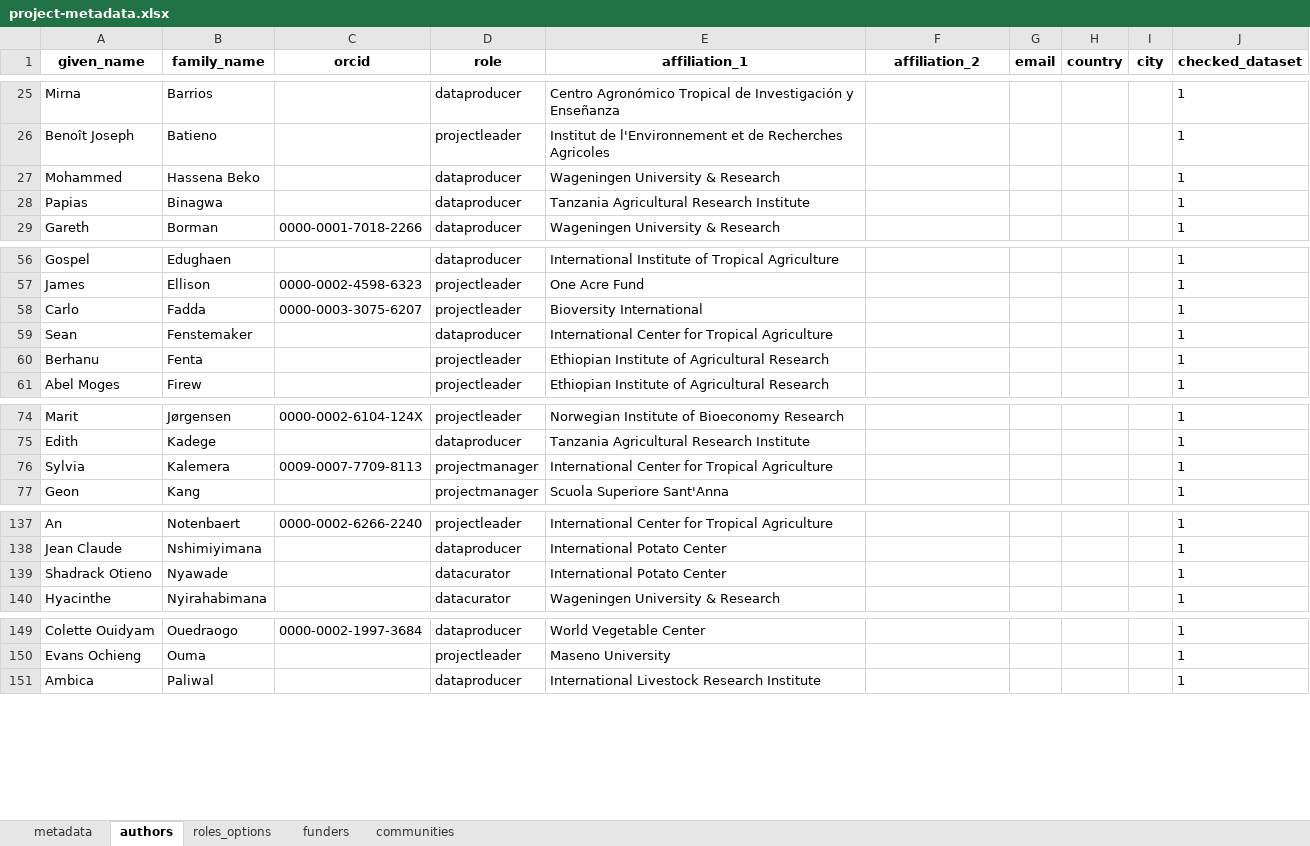
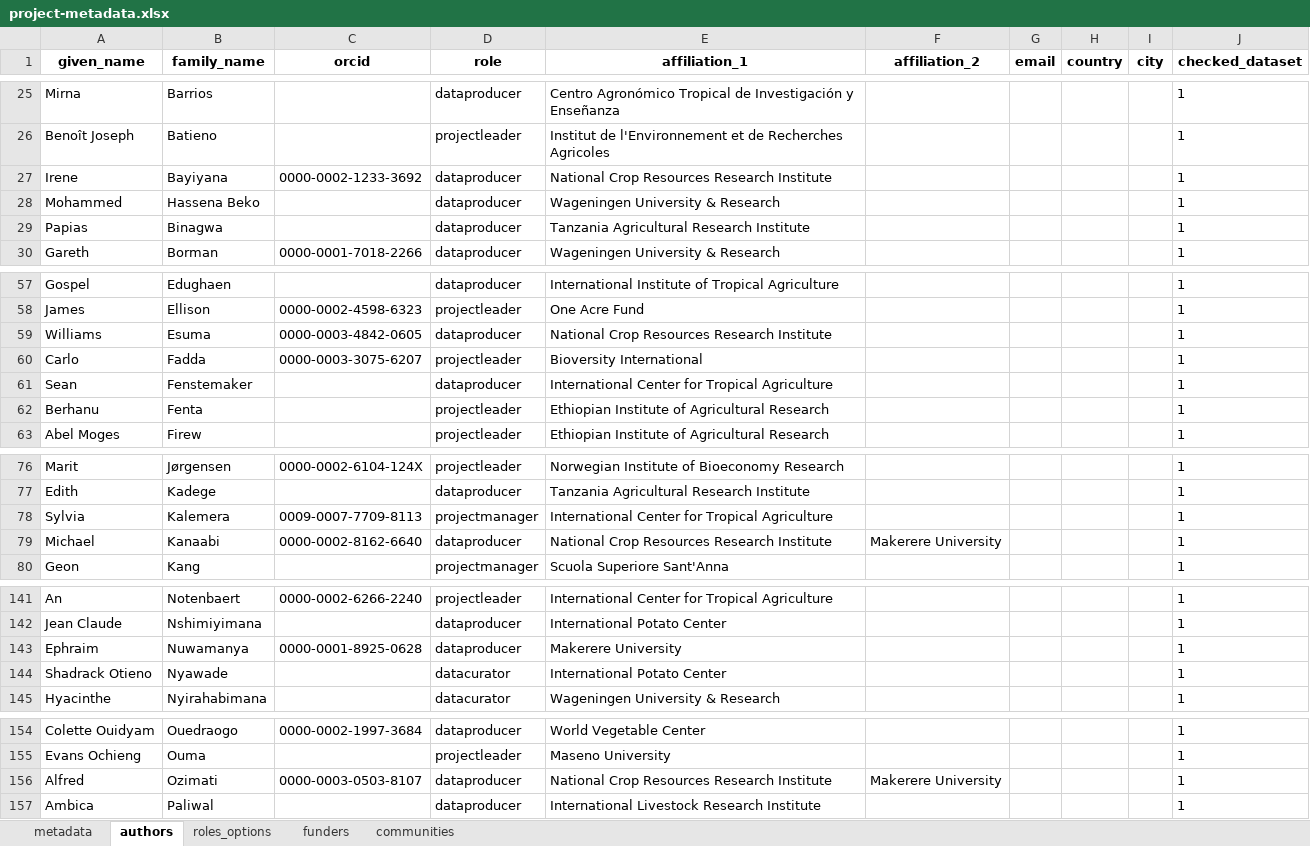
Before and after one commit to AgrDataSci/tricot-data, an Excel workbook: metadata/project-metadata.xlsx, sheet authors, drawn as a sheet; only a part is shown, gaps mark what is left out; values as stored, in another font and other column widths than the file's, no borders; the diff covers the shown part only; the diff names each change by its address in the sheet, - before the commit and + after, or states it on an @@ line.

```diff
--- a/metadata/project-metadata.xlsx (sheet authors)
+++ b/metadata/project-metadata.xlsx (sheet authors)
+row 27: Irene | Bayiyana | 0000-0002-1233-3692 | dataproducer | National Crop Resources Research Institute |  |  |  |  | 1
+row 59: Williams | Esuma | 0000-0003-4842-0605 | dataproducer | National Crop Resources Research Institute |  |  |  |  | 1
+row 79: Michael | Kanaabi | 0000-0002-8162-6640 | dataproducer | National Crop Resources Research Institute | Makerere University |  |  |  | 1
+row 143: Ephraim | Nuwamanya | 0000-0001-8925-0628 | dataproducer | Makerere University |  |  |  |  | 1
+row 156: Alfred | Ozimati | 0000-0003-0503-8107 | dataproducer | National Crop Resources Research Institute | Makerere University |  |  |  | 1
```
Also changed, not shown: 2 added rows and 2 edited cells elsewhere in this sheet, 14 other files.
